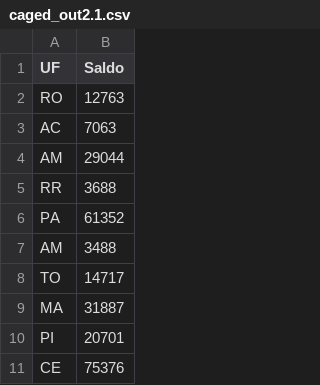
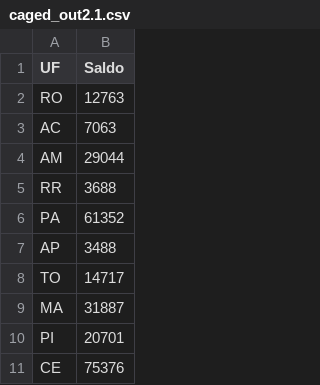
Before and after one commit to pedro23moura/TCC, a CSV file: caged_out2.1.csv, drawn as a sheet; only a part is shown.

Commit message:
Update caged_out2.1.csv

```diff
--- a/caged_out2.1.csv
+++ b/caged_out2.1.csv
@@ -6,3 +6,3 @@ RR,3688
 PA,61352
-AM,3488
+AP,3488
 TO,14717
```
